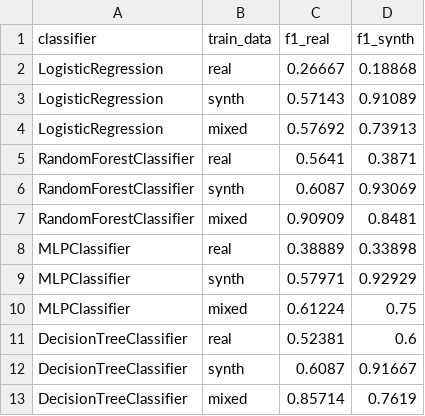
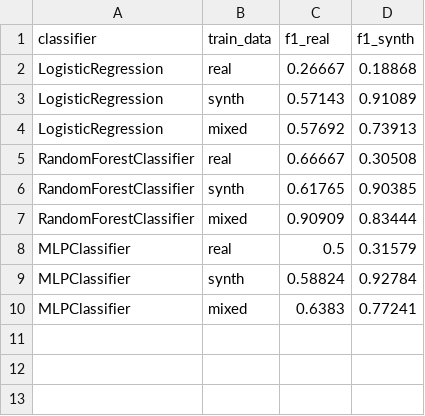
Before and after one commit to mareped/STDG, a CSV file: evaluation/results/lower_back_pain/ctgan_600_epochs_100_batch/classifier_results.csv, drawn as a sheet.

```diff
--- a/evaluation/results/lower_back_pain/ctgan_600_epochs_100_batch/classifier_results.csv
+++ b/evaluation/results/lower_back_pain/ctgan_600_epochs_100_batch/classifier_results.csv
@@ -4,10 +4,7 @@ LogisticRegression,synth,0.57143,0.91089
 LogisticRegression,mixed,0.57692,0.73913
-RandomForestClassifier,real,0.5641,0.3871
-RandomForestClassifier,synth,0.6087,0.93069
-RandomForestClassifier,mixed,0.90909,0.8481
-MLPClassifier,real,0.38889,0.33898
-MLPClassifier,synth,0.57971,0.92929
-MLPClassifier,mixed,0.61224,0.75
-DecisionTreeClassifier,real,0.52381,0.6
-DecisionTreeClassifier,synth,0.6087,0.91667
-DecisionTreeClassifier,mixed,0.85714,0.7619
+RandomForestClassifier,real,0.66667,0.30508
+RandomForestClassifier,synth,0.61765,0.90385
+RandomForestClassifier,mixed,0.90909,0.83444
+MLPClassifier,real,0.5,0.31579
+MLPClassifier,synth,0.58824,0.92784
+MLPClassifier,mixed,0.6383,0.77241
```
Also changed, not shown: evaluation/results/cardio/copulagan_250_epochs_400_batch/classifier_results.csv, evaluation/results/cardio/ctgan_300_epochs_400_batch/classifier_results.csv, 21 other files.
